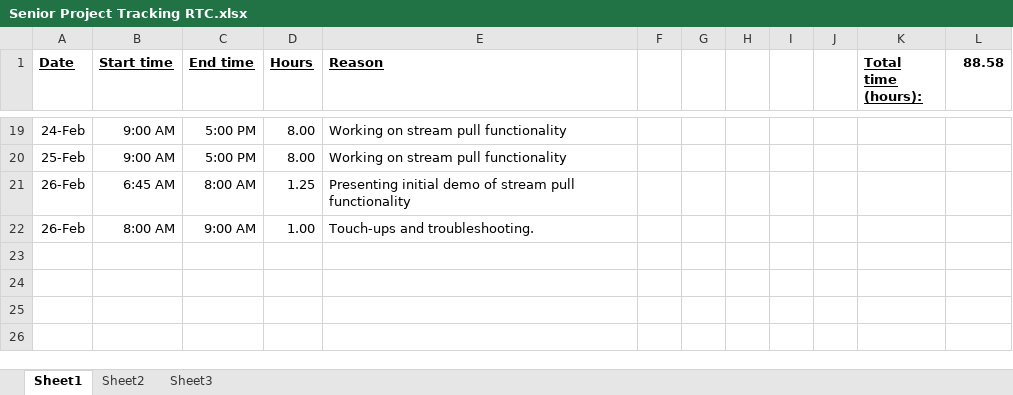
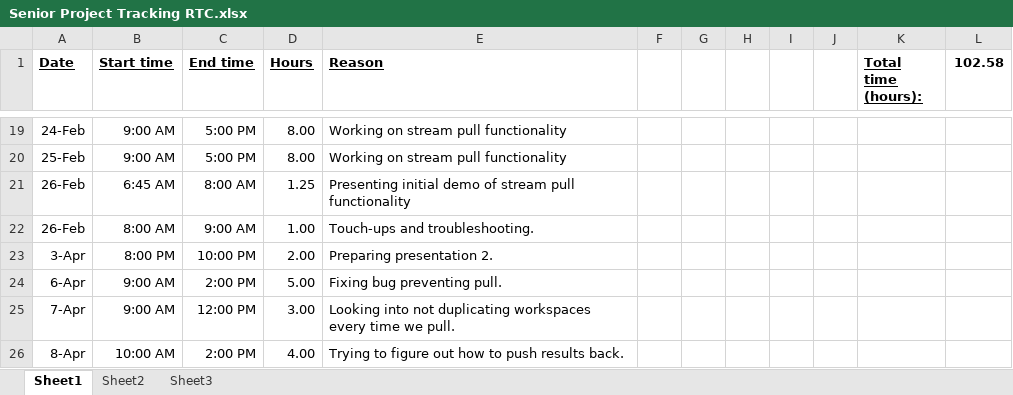
Before and after one commit to WilliamBaldwinIII/Senior-Project, an Excel workbook: Senior Project Tracking RTC.xlsx, sheet Sheet1, drawn as a sheet; only a part is shown, gaps mark what is left out; values as stored, in another font and other column widths than the file's, no borders; the diff names each change by its address in the sheet, - before the commit and + after, or states it on an @@ line.

Commit message:
Adding recent updates to time tracking. Adding Presentation 2.pptx. At 102 hours.

```diff
--- a/Senior Project Tracking RTC.xlsx (sheet Sheet1)
+++ b/Senior Project Tracking RTC.xlsx (sheet Sheet1)
-L1: 88.58
+L1: 102.58
+row 23: 3-Apr | 8:00 PM | 10:00 PM | 2.00 | Preparing presentation 2.
+row 24: 6-Apr | 9:00 AM | 2:00 PM | 5.00 | Fixing bug preventing pull.
+row 25: 7-Apr | 9:00 AM | 12:00 PM | 3.00 | Looking into not duplicating workspaces every time we pull.
+row 26: 8-Apr | 10:00 AM | 2:00 PM | 4.00 | Trying to figure out how to push results back.
```
Also changed, not shown: 1 other file.
